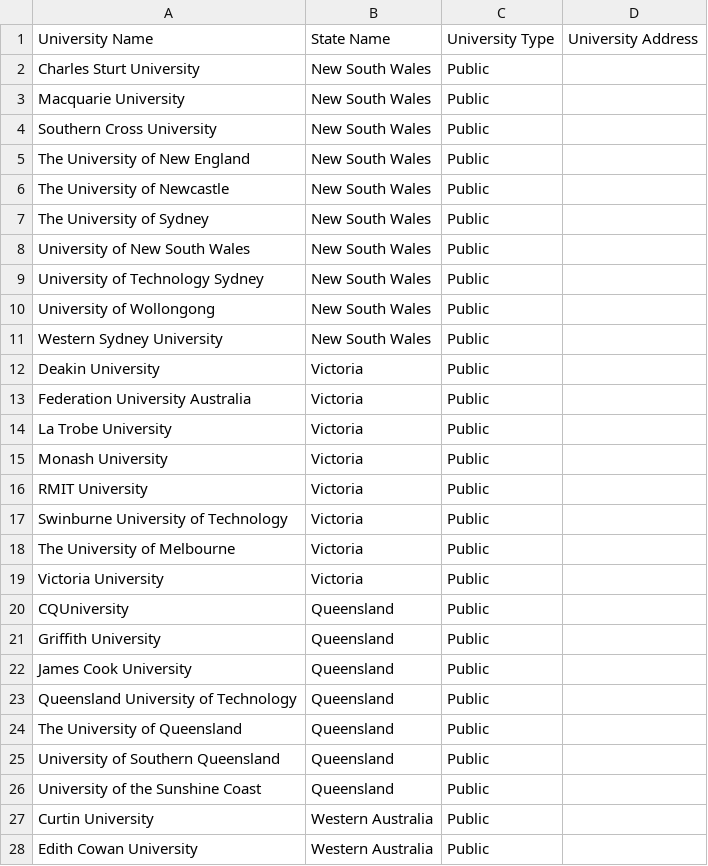
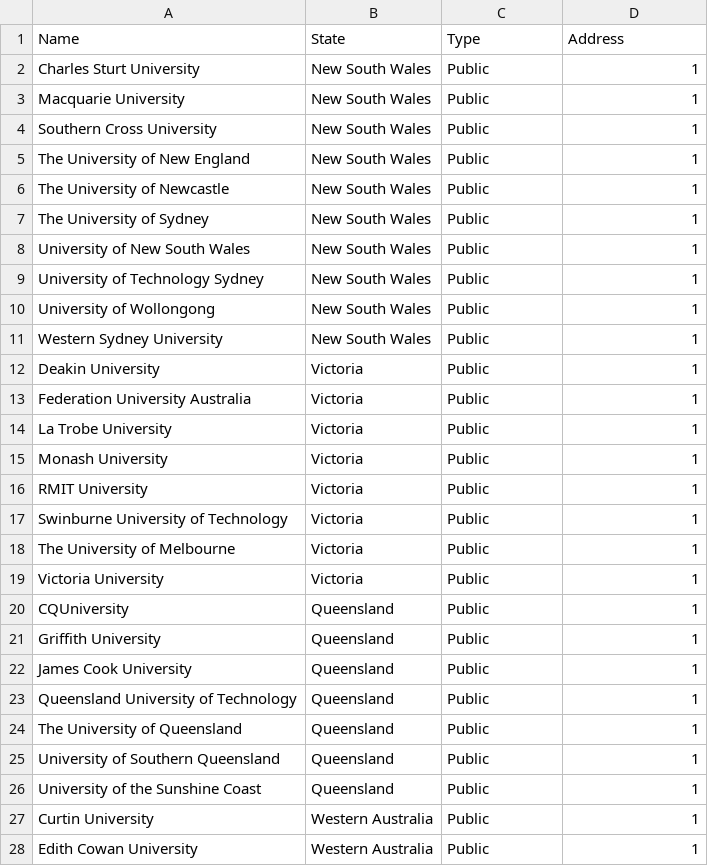
Before and after one commit to lys1995/ME13_InterScool_GetReadyForSchool, a CSV file: uni_names.csv, drawn as a sheet; only a part is shown; the diff covers the shown part only.

```diff
--- a/uni_names.csv
+++ b/uni_names.csv
@@ -1,28 +1,28 @@
-University Name,State Name,University Type,University Address
-Charles Sturt University,New South Wales,Public,
-Macquarie University,New South Wales,Public,
-Southern Cross University,New South Wales,Public,
-The University of New England,New South Wales,Public,
-The University of Newcastle,New South Wales,Public,
-The University of Sydney,New South Wales,Public,
-University of New South Wales,New South Wales,Public,
-University of Technology Sydney,New South Wales,Public,
-University of Wollongong,New South Wales,Public,
-Western Sydney University,New South Wales,Public,
-Deakin University,Victoria,Public,
-Federation University Australia,Victoria,Public,
-La Trobe University,Victoria,Public,
-Monash University,Victoria,Public,
-RMIT University,Victoria,Public,
-Swinburne University of Technology,Victoria,Public,
-The University of Melbourne,Victoria,Public,
-Victoria University,Victoria,Public,
-CQUniversity,Queensland,Public,
-Griffith University,Queensland,Public,
-James Cook University,Queensland,Public,
-Queensland University of Technology,Queensland,Public,
-The University of Queensland,Queensland,Public,
-University of Southern Queensland,Queensland,Public,
-University of the Sunshine Coast,Queensland,Public,
-Curtin University,Western Australia,Public,
-Edith Cowan University,Western Australia,Public,
+Name,State,Type,Address
+Charles Sturt University,New South Wales,Public,1
+Macquarie University,New South Wales,Public,1
+Southern Cross University,New South Wales,Public,1
+The University of New England,New South Wales,Public,1
+The University of Newcastle,New South Wales,Public,1
+The University of Sydney,New South Wales,Public,1
+University of New South Wales,New South Wales,Public,1
+University of Technology Sydney,New South Wales,Public,1
+University of Wollongong,New South Wales,Public,1
+Western Sydney University,New South Wales,Public,1
+Deakin University,Victoria,Public,1
+Federation University Australia,Victoria,Public,1
+La Trobe University,Victoria,Public,1
+Monash University,Victoria,Public,1
+RMIT University,Victoria,Public,1
+Swinburne University of Technology,Victoria,Public,1
+The University of Melbourne,Victoria,Public,1
+Victoria University,Victoria,Public,1
+CQUniversity,Queensland,Public,1
+Griffith University,Queensland,Public,1
+James Cook University,Queensland,Public,1
+Queensland University of Technology,Queensland,Public,1
+The University of Queensland,Queensland,Public,1
+University of Southern Queensland,Queensland,Public,1
+University of the Sunshine Coast,Queensland,Public,1
+Curtin University,Western Australia,Public,1
+Edith Cowan University,Western Australia,Public,1
```
Also changed, not shown: 113 edited cells elsewhere in this file, 22 other files.
